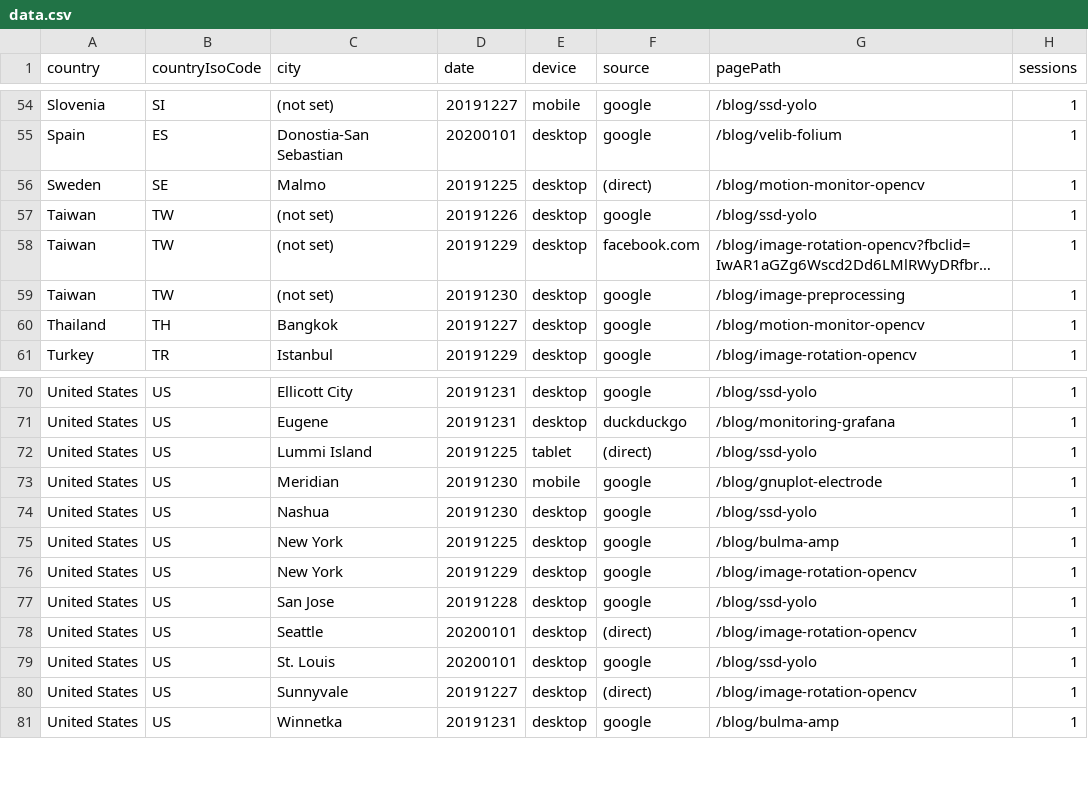
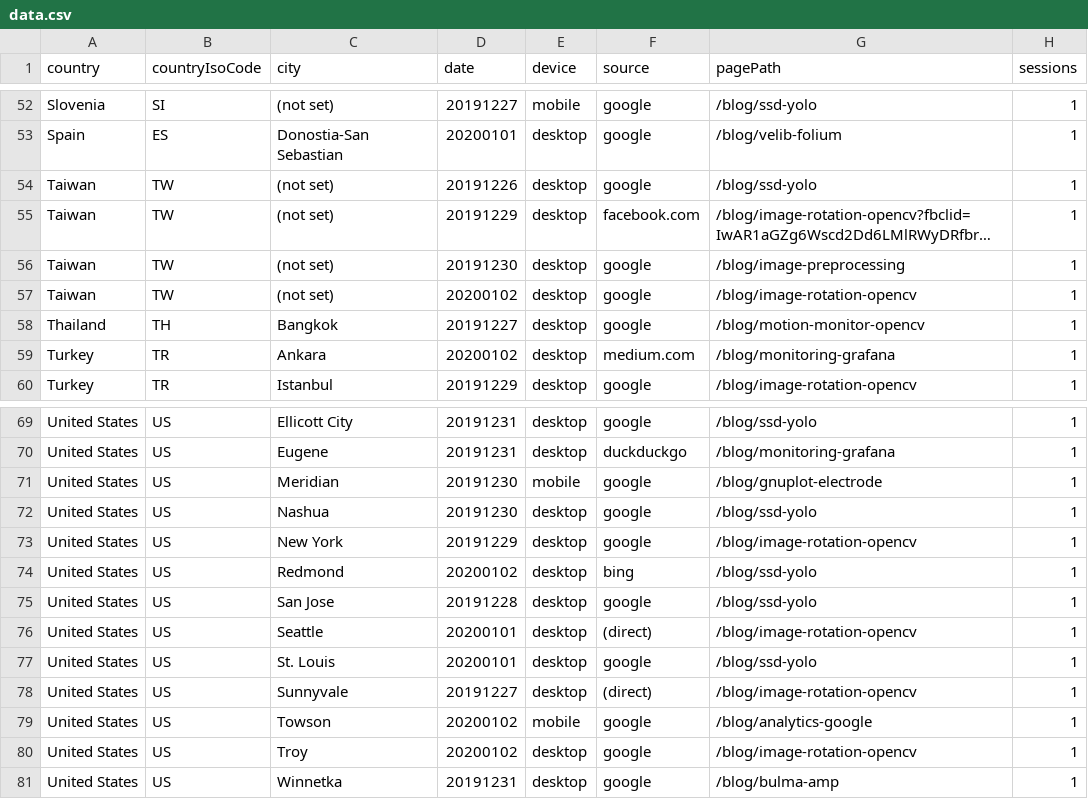
Before and after one commit to cristianpb/analytics-google, a CSV file: data.csv, drawn as a sheet; only a part is shown, gaps mark what is left out; long unchanged cells end in …; removed rows and columns are numbered as before the commit, all else as after; the diff covers the shown part only; the diff names each change by its address in the sheet, - before the commit and + after, or states it on an @@ line.

```diff
--- a/data.csv
+++ b/data.csv
-row 56: Sweden | SE | Malmo | 20191225 | desktop | (direct) | /blog/motion-monitor-opencv | 1
+row 57: Taiwan | TW | (not set) | 20200102 | desktop | google | /blog/image-rotation-opencv | 1
+row 59: Turkey | TR | Ankara | 20200102 | desktop | medium.com | /blog/monitoring-grafana | 1
-row 72: United States | US | Lummi Island | 20191225 | tablet | (direct) | /blog/ssd-yolo | 1
-row 75: United States | US | New York | 20191225 | desktop | google | /blog/bulma-amp | 1
+row 74: United States | US | Redmond | 20200102 | desktop | bing | /blog/ssd-yolo | 1
+row 79: United States | US | Towson | 20200102 | mobile | google | /blog/analytics-google | 1
+row 80: United States | US | Troy | 20200102 | desktop | google | /blog/image-rotation-opencv | 1
```
Also changed, not shown: 4 added rows and 6 removed rows elsewhere in this file.
